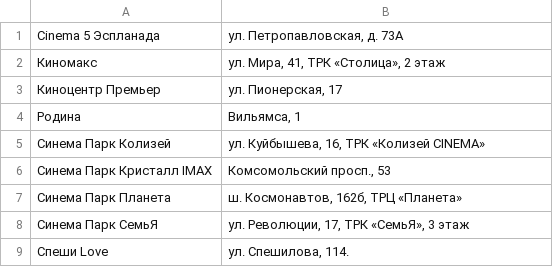
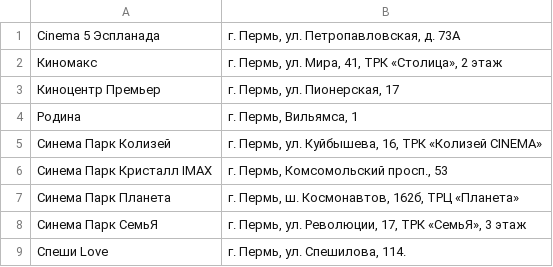
Before and after one commit to BezukhVladimir/PNRPU.TEAM_WEB_PROJECT, a CSV file: web_scraper/data_saver/tables/cinemas.csv, drawn as a sheet.

Commit message:
reload

```diff
--- a/web_scraper/data_saver/tables/cinemas.csv
+++ b/web_scraper/data_saver/tables/cinemas.csv
@@ -1,9 +1,9 @@
-Cinema 5 Эспланада,"ул. Петропавловская, д. 73А"
-Киномакс,"ул. Мира, 41, ТРК «Столица», 2 этаж"
-Киноцентр Премьер,"ул. Пионерская, 17"
-Родина,"Вильямса, 1"
-Синема Парк Колизей,"ул. Куйбышева, 16, ТРК «Колизей CINEMA»"
-Синема Парк Кристалл IMAX,"Комсомольский просп., 53"
-Синема Парк Планета,"ш. Космонавтов, 162б, ТРЦ «Планета»"
-Синема Парк СемьЯ,"ул. Революции, 17, ТРК «СемьЯ», 3 этаж"
-Спеши Love,"ул. Спешилова, 114."
+Cinema 5 Эспланада,"г. Пермь, ул. Петропавловская, д. 73А"
+Киномакс,"г. Пермь, ул. Мира, 41, ТРК «Столица», 2 этаж"
+Киноцентр Премьер,"г. Пермь, ул. Пионерская, 17"
+Родина,"г. Пермь, Вильямса, 1"
+Синема Парк Колизей,"г. Пермь, ул. Куйбышева, 16, ТРК «Колизей CINEMA»"
+Синема Парк Кристалл IMAX,"г. Пермь, Комсомольский просп., 53"
+Синема Парк Планета,"г. Пермь, ш. Космонавтов, 162б, ТРЦ «Планета»"
+Синема Парк СемьЯ,"г. Пермь, ул. Революции, 17, ТРК «СемьЯ», 3 этаж"
+Спеши Love,"г. Пермь, ул. Спешилова, 114."
```
